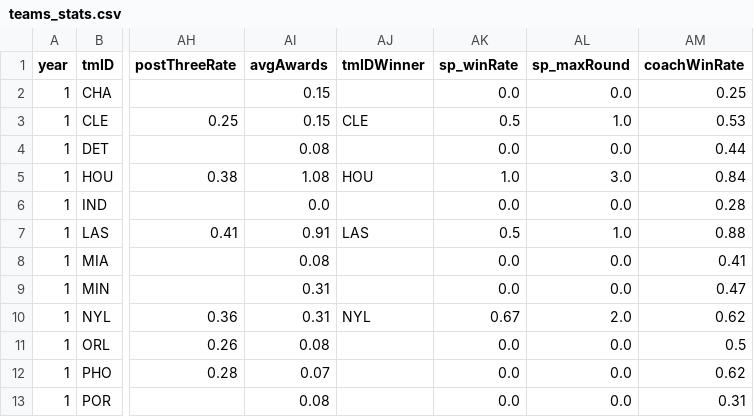
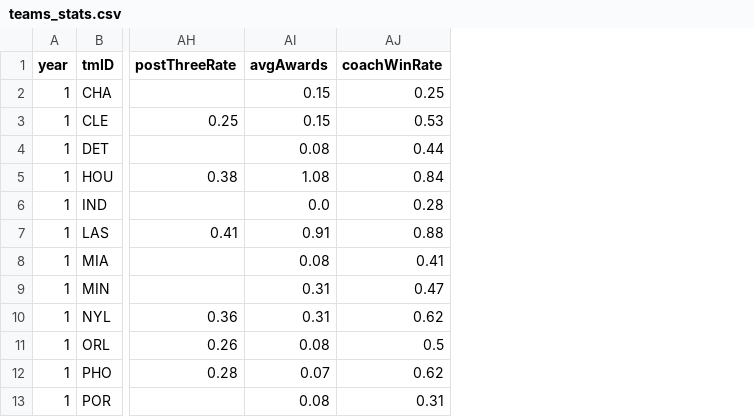
Before and after one commit to Adamantiun/AC-Proj1, a CSV file: 2.0_data/teams_stats.csv, drawn as a sheet; only a part is shown, gaps mark what is left out; the diff names each change by its address in the sheet, - before the commit and + after, or states it on an @@ line.

Commit message:
Removed data from playoff because of data leaking

```diff
--- a/2.0_data/teams_stats.csv
+++ b/2.0_data/teams_stats.csv
-column AJ (tmIDWinner), rows 3-10: CLE |  | HOU |  | LAS |  |  | NYL
-column AK (sp_winRate), rows 2-13: 0.0 | 0.5 | 0.0 | 1.0 | 0.0 | 0.5 | 0.0 | 0.0 | 0.67 | 0.0 | 0.0 | 0.0
-column AL (sp_maxRound), rows 2-13: 0.0 | 1.0 | 0.0 | 3.0 | 0.0 | 1.0 | 0.0 | 0.0 | 2.0 | 0.0 | 0.0 | 0.0
```
Also changed, not shown: 1 other file.
